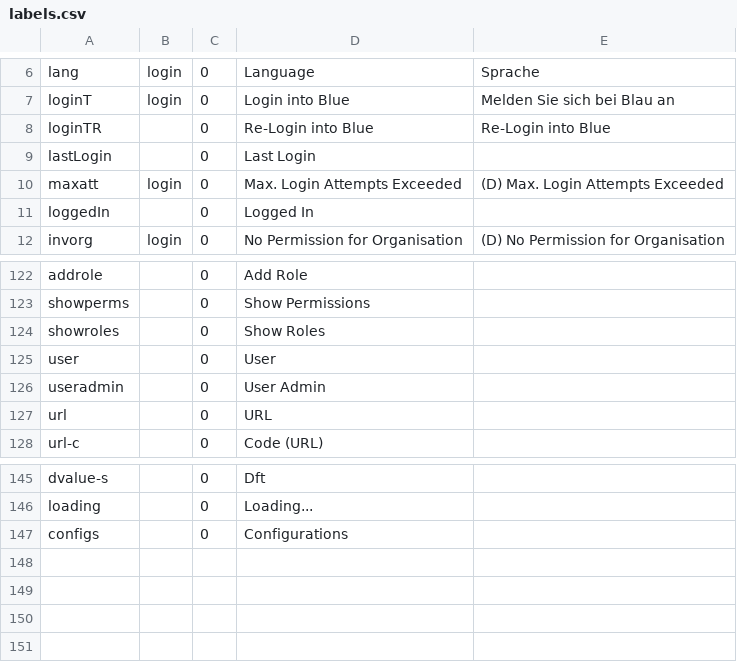
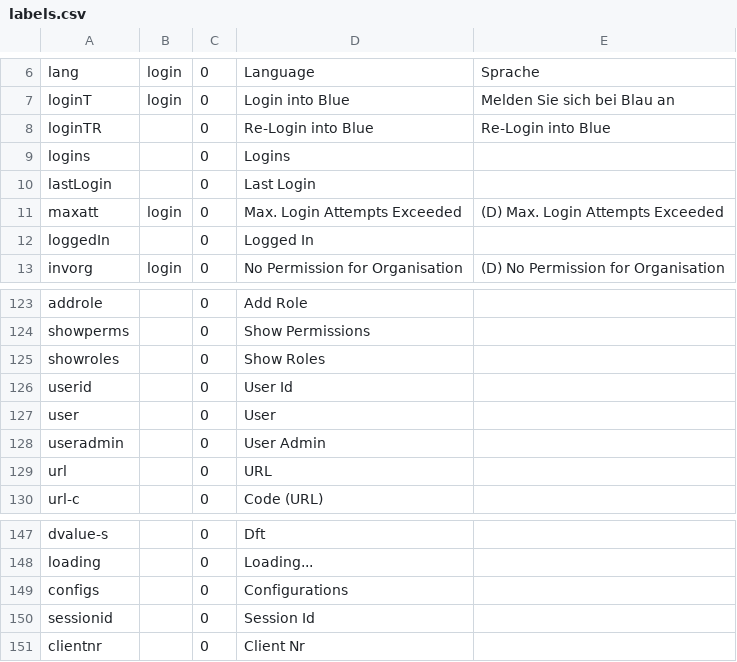
Before and after one commit to 7orcas/blue, a CSV file: db/labels.csv, drawn as a sheet; only a part is shown, gaps mark what is left out; the diff names each change by its address in the sheet, - before the commit and + after, or states it on an @@ line.

```diff
--- a/db/labels.csv
+++ b/db/labels.csv
+row 9: logins |  | 0 | Logins
+row 126: userid |  | 0 | User Id
+row 150: sessionid |  | 0 | Session Id
+row 151: clientnr |  | 0 | Client Nr
```
Also changed, not shown: 6 other files.
